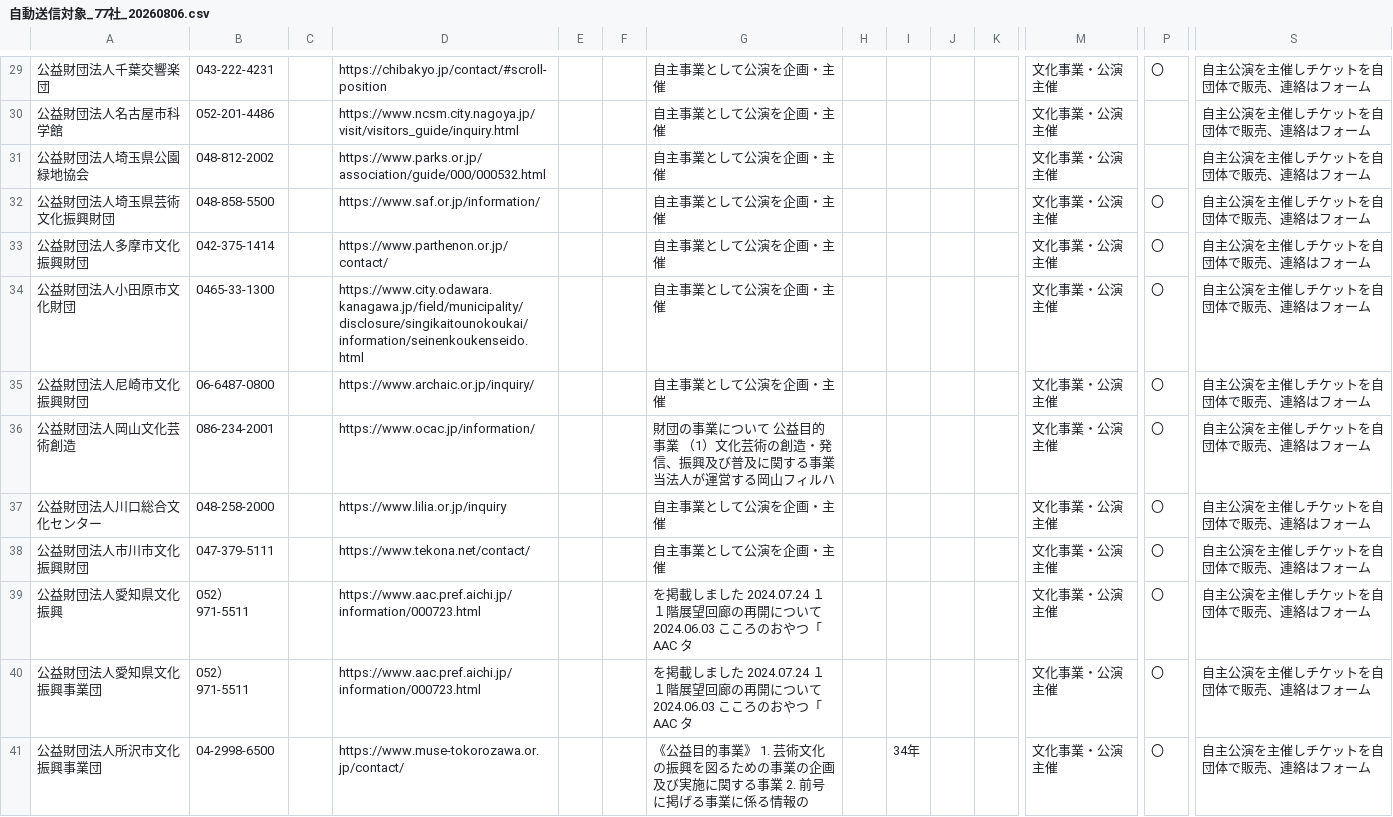
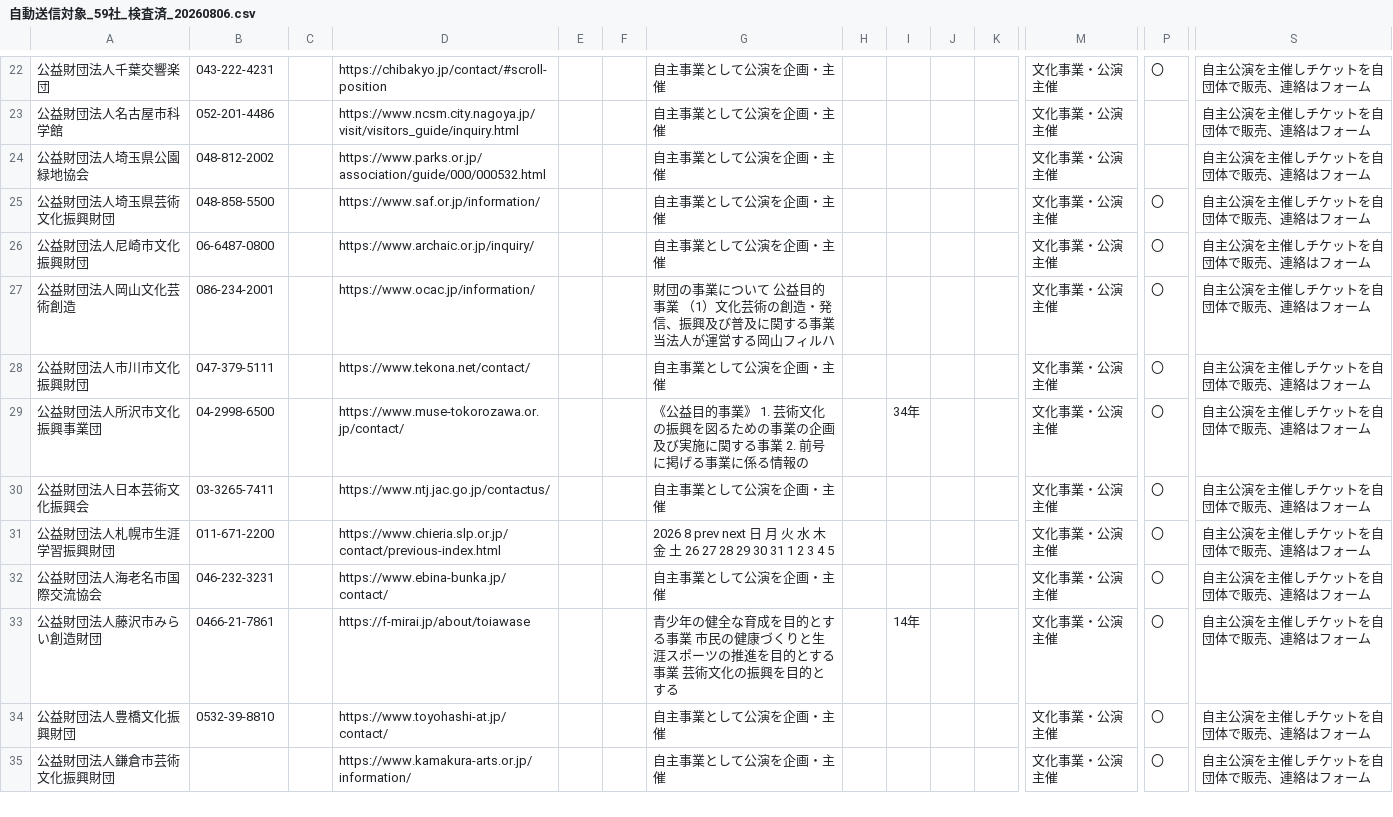
Before and after one commit to tkak718-sudo/tkak0718, a CSV file: 自動送信対象_59社_検査済_20260806.csv (was 自動送信対象_77社_20260806.csv), drawn as a sheet; only a part is shown, gaps mark what is left out; the shorter side is filled out with more unchanged rows; rows hold the shown columns only; the diff covers the shown part only; the diff names each change by its address in the sheet, - before the commit and + after, or states it on an @@ line.

```diff
--- a/自動送信対象_77社_20260806.csv
+++ b/自動送信対象_59社_検査済_20260806.csv
-row 33: 公益財団法人多摩市文化振興財団 | 042-375-1414 |  | https://www.parthenon.or.jp/contact/ |  |  | 自主事業として公演を企画・主催 |  |  |  |  | 文化事業・公演主催 | 〇 | 自主公演を主催しチケットを自団体で販売、連絡はフォーム
-row 34: 公益財団法人小田原市文化財団 | 0465-33-1300 |  | https://www.city.odawara.kanagawa.jp/field/municipality/disclosure/singikaitounokoukai/information/seinenkoukenseido.html |  |  | 自主事業として公演を企画・主催 |  |  |  |  | 文化事業・公演主催 | 〇 | 自主公演を主催しチケットを自団体で販売、連絡はフォーム
-row 37: 公益財団法人川口総合文化センター | 048-258-2000 |  | https://www.lilia.or.jp/inquiry |  |  | 自主事業として公演を企画・主催 |  |  |  |  | 文化事業・公演主催 | 〇 | 自主公演を主催しチケットを自団体で販売、連絡はフォーム
-row 39: 公益財団法人愛知県文化振興 | 052）971-5511 |  | https://www.aac.pref.aichi.jp/information/000723.html |  |  | を掲載しました 2024.07.24 １１階展望回廊の再開について 2024.06.03 こころのおやつ「AAC タ |  |  |  |  | 文化事業・公演主催 | 〇 | 自主公演を主催しチケットを自団体で販売、連絡はフォーム
-row 40: 公益財団法人愛知県文化振興事業団 | 052）971-5511 |  | https://www.aac.pref.aichi.jp/information/000723.html |  |  | を掲載しました 2024.07.24 １１階展望回廊の再開について 2024.06.03 こころのおやつ「AAC タ |  |  |  |  | 文化事業・公演主催 | 〇 | 自主公演を主催しチケットを自団体で販売、連絡はフォーム
```
Also changed, not shown: 13 removed rows elsewhere in this file, 4 other files.
